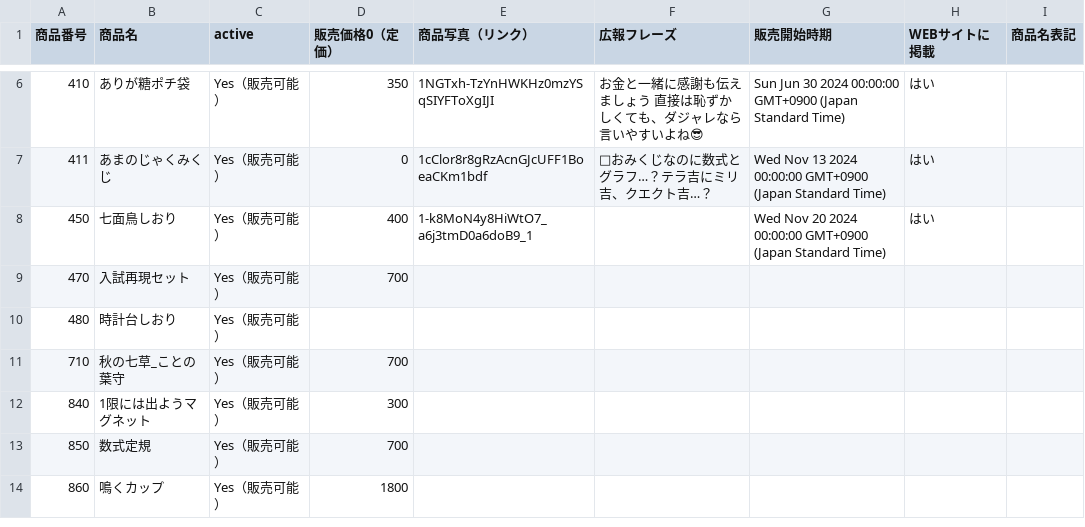
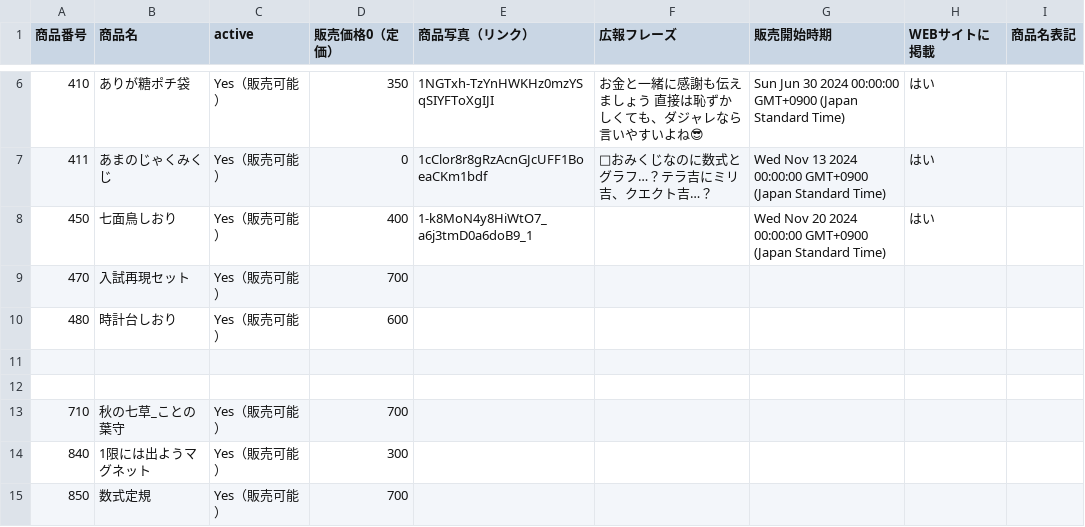
Before and after one commit to KyoudaiKobo/KyoudaiKobo.github.io, a CSV file: goodsData.csv, drawn as a sheet; only a part is shown, gaps mark what is left out; the shorter side is filled out with more unchanged rows.

Commit message:
Update spreadsheet data 2025-11-19T10:11:30.414Z

```diff
--- a/goodsData.csv
+++ b/goodsData.csv
@@ -9,3 +9,5 @@
 470|入試再現セット|Yes（販売可能）|700|||||
-480|時計台しおり|Yes（販売可能）||||||
+480|時計台しおり|Yes（販売可能）|600|||||
+||||||||
+||||||||
 710|秋の七草_ことの葉守|Yes（販売可能）|700|||||
```
